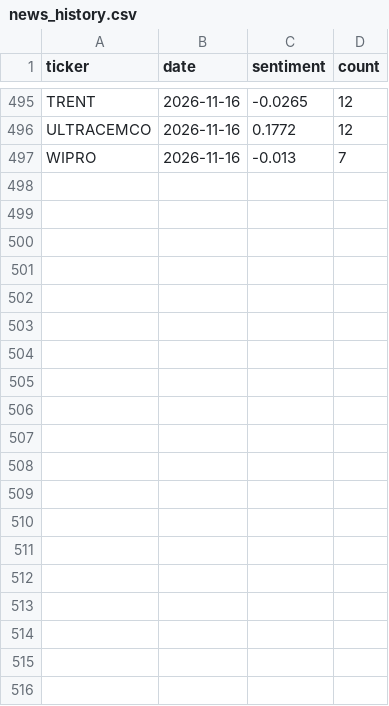
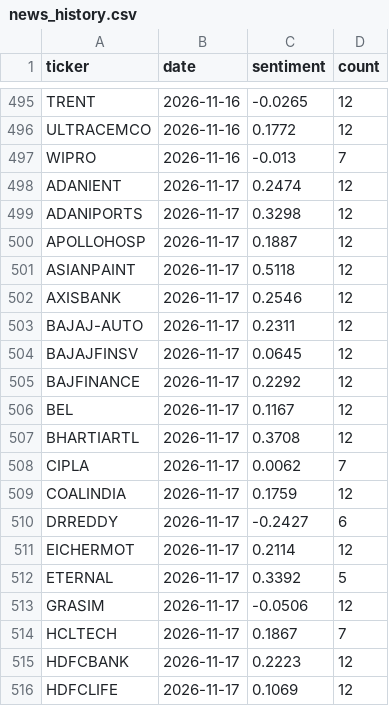
Before and after one commit to devZaidBaig/nse-ai-bot, a CSV file: state/news_history.csv, drawn as a sheet; only a part is shown, gaps mark what is left out; the diff covers the shown part only.

```diff
--- a/state/news_history.csv
+++ b/state/news_history.csv
@@ -497 +497,20 @@ ULTRACEMCO,2026-11-16,0.1772,12
 WIPRO,2026-11-16,-0.013,7
+ADANIENT,2026-11-17,0.2474,12
+ADANIPORTS,2026-11-17,0.3298,12
+APOLLOHOSP,2026-11-17,0.1887,12
+ASIANPAINT,2026-11-17,0.5118,12
+AXISBANK,2026-11-17,0.2546,12
+BAJAJ-AUTO,2026-11-17,0.2311,12
+BAJAJFINSV,2026-11-17,0.0645,12
+BAJFINANCE,2026-11-17,0.2292,12
+BEL,2026-11-17,0.1167,12
+BHARTIARTL,2026-11-17,0.3708,12
+CIPLA,2026-11-17,0.0062,7
+COALINDIA,2026-11-17,0.1759,12
+DRREDDY,2026-11-17,-0.2427,6
+EICHERMOT,2026-11-17,0.2114,12
+ETERNAL,2026-11-17,0.3392,5
+GRASIM,2026-11-17,-0.0506,12
+HCLTECH,2026-11-17,0.1867,7
+HDFCBANK,2026-11-17,0.2223,12
+HDFCLIFE,2026-11-17,0.1069,12
```
Also changed, not shown: 31 added rows elsewhere in this file, state/runlog.csv, 5 other files.
